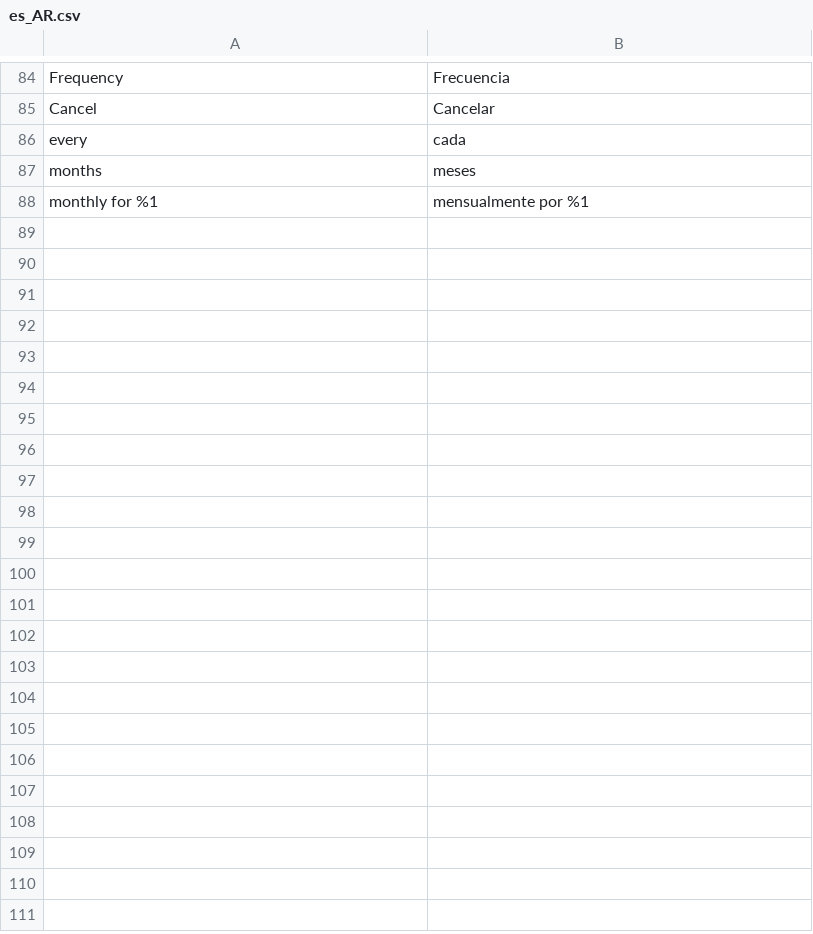
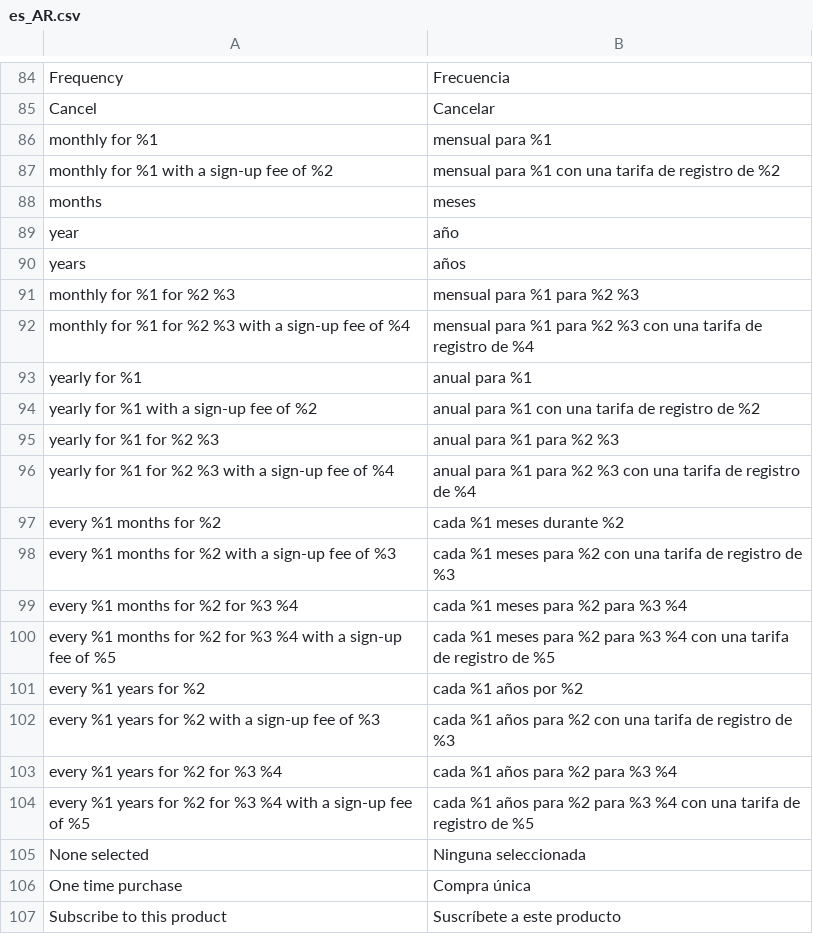
Before and after one commit to improntus/module-rebill, a CSV file: i18n/es_AR.csv, drawn as a sheet; only a part is shown, gaps mark what is left out; removed rows and columns are numbered as before the commit, all else as after; the diff names each change by its address in the sheet, - before the commit and + after, or states it on an @@ line.

Commit message:
Se cambia los textos en el front para las suscripciones.

```diff
--- a/i18n/es_AR.csv
+++ b/i18n/es_AR.csv
-row 86: every | cada
+row 86: monthly for %1 | mensual para %1
+row 87: monthly for %1 with a sign-up fee of %2 | mensual para %1 con una tarifa de registro de %2
-row 88: monthly for %1 | mensualmente por %1
+row 89: year | año
+row 90: years | años
+row 91: monthly for %1 for %2 %3 | mensual para %1 para %2 %3
+row 92: monthly for %1 for %2 %3 with a sign-up fee of %4 | mensual para %1 para %2 %3 con una tarifa de registro de %4
+row 93: yearly for %1 | anual para %1
+row 94: yearly for %1 with a sign-up fee of %2 | anual para %1 con una tarifa de registro de %2
+row 95: yearly for %1 for %2 %3 | anual para %1 para %2 %3
+row 96: yearly for %1 for %2 %3 with a sign-up fee of %4 | anual para %1 para %2 %3 con una tarifa de registro de %4
+row 97: every %1 months for %2 | cada %1 meses durante %2
+row 98: every %1 months for %2 with a sign-up fee of %3 | cada %1 meses para %2 con una tarifa de registro de %3
+row 99: every %1 months for %2 for %3 %4 | cada %1 meses para %2 para %3 %4
+row 100: every %1 months for %2 for %3 %4 with a sign-up fee of %5 | cada %1 meses para %2 para %3 %4 con una tarifa de registro de %5
+row 101: every %1 years for %2 | cada %1 años por %2
+row 102: every %1 years for %2 with a sign-up fee of %3 | cada %1 años para %2 con una tarifa de registro de %3
+row 103: every %1 years for %2 for %3 %4 | cada %1 años para %2 para %3 %4
+row 104: every %1 years for %2 for %3 %4 with a sign-up fee of %5 | cada %1 años para %2 para %3 %4 con una tarifa de registro de %5
+row 105: None selected | Ninguna seleccionada
+row 106: One time purchase | Compra única
+row 107: Subscribe to this product | Suscríbete a este producto
```
